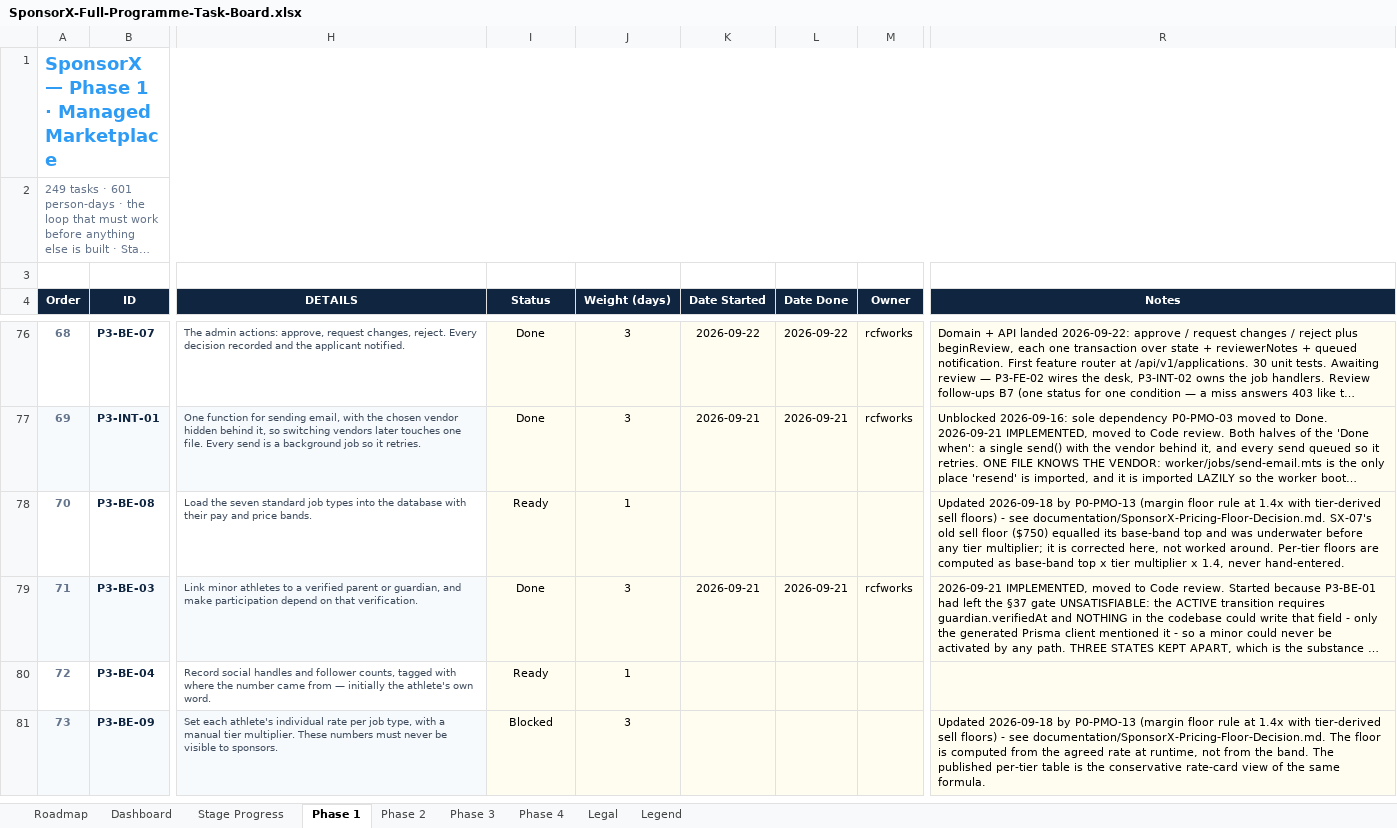
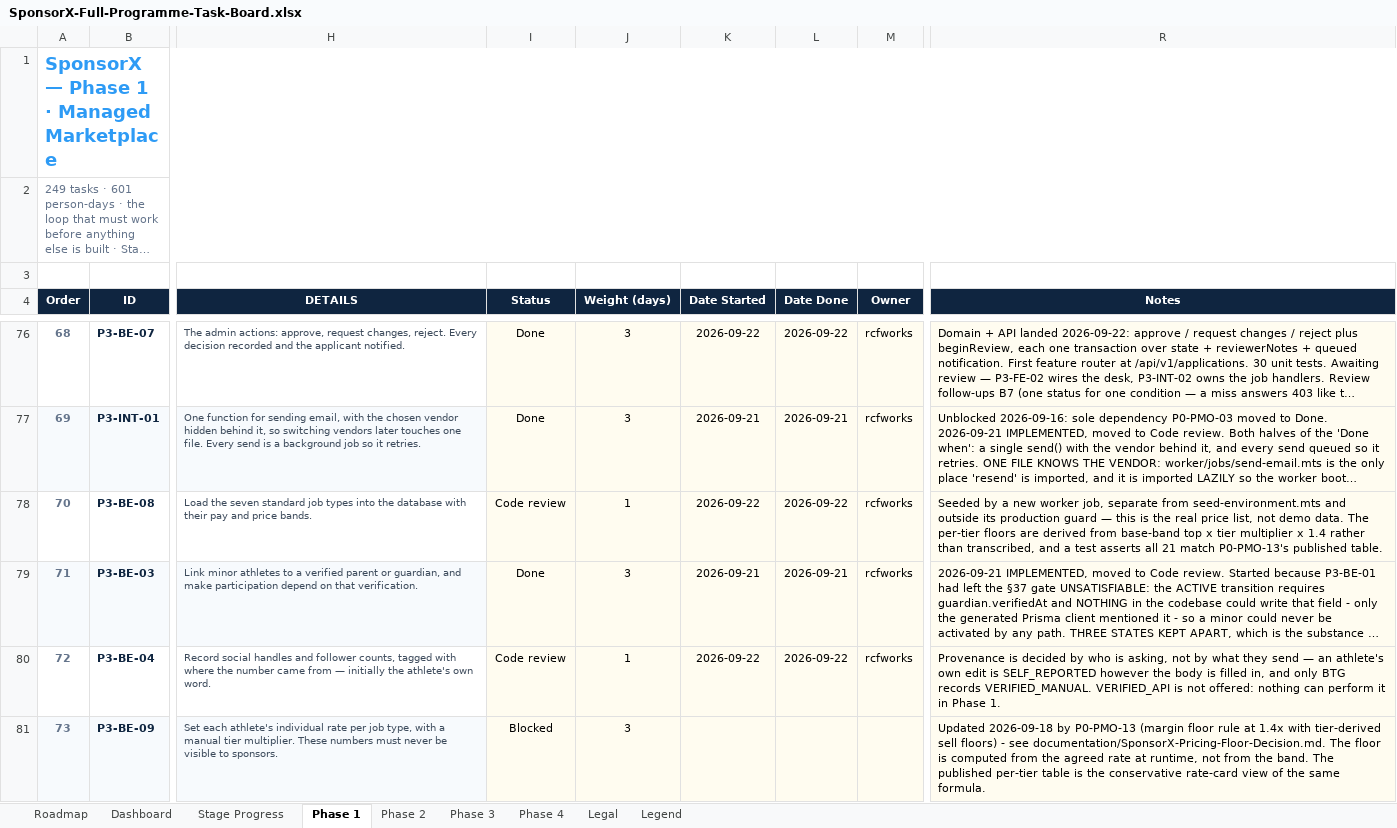
Before and after one commit to BTG-Sports/sponsorX_dev, an Excel workbook: Claude outputs/SponsorX-Full-Programme-Task-Board.xlsx, sheet Phase 1, drawn as a sheet; only a part is shown, gaps mark what is left out; long unchanged cells end in …; values as stored, in another font and other column widths than the file's, no borders; conditional formats not drawn; the diff covers the shown part only; the diff names each change by its address in the sheet, - before the commit and + after, or states it on an @@ line.

```diff
--- a/Claude outputs/SponsorX-Full-Programme-Task-Board.xlsx (sheet Phase 1)
+++ b/Claude outputs/SponsorX-Full-Programme-Task-Board.xlsx (sheet Phase 1)
-I78 (Status): Ready
+I78 (Status): Code review
-K78 (Date Started): (empty)
+K78 (Date Started): 2026-09-22
-L78 (Date Done): (empty)
+L78 (Date Done): 2026-09-22
-M78 (Owner): (empty)
+M78 (Owner): rcfworks
-R78 (Notes): Updated 2026-09-18 by P0-PMO-13 (margin floor rule at 1.4x with tier-derived sell floors) - see documentation/SponsorX-Pricing-Floor-Decision.md. SX-07's old sell floor ($750) equalled its base-band top and was underwater before any tier multiplier; it is corrected here, not worked around. Per-tier floors are computed as base-band top x tier multiplier x 1.4, never hand-entered.
+R78 (Notes): Seeded by a new worker job, separate from seed-environment.mts and outside its production guard — this is the real price list, not demo data. The per-tier floors are derived from base-band top x tier multiplier x 1.4 rather than transcribed, and a test asserts all 21 match P0-PMO-13's published table.
-I80 (Status): Ready
+I80 (Status): Code review
-K80 (Date Started): (empty)
+K80 (Date Started): 2026-09-22
-L80 (Date Done): (empty)
+L80 (Date Done): 2026-09-22
-M80 (Owner): (empty)
+M80 (Owner): rcfworks
-R80 (Notes): (empty)
+R80 (Notes): Provenance is decided by who is asking, not by what they send — an athlete's own edit is SELF_REPORTED however the body is filled in, and only BTG records VERIFIED_MANUAL. VERIFIED_API is not offered: nothing can perform it in Phase 1.
```
Also changed, not shown: 6 edited cells elsewhere in this sheet, 1 other file.
